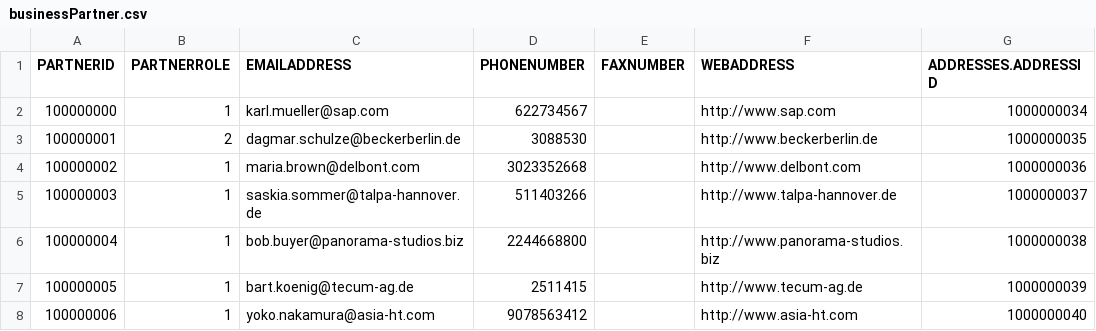
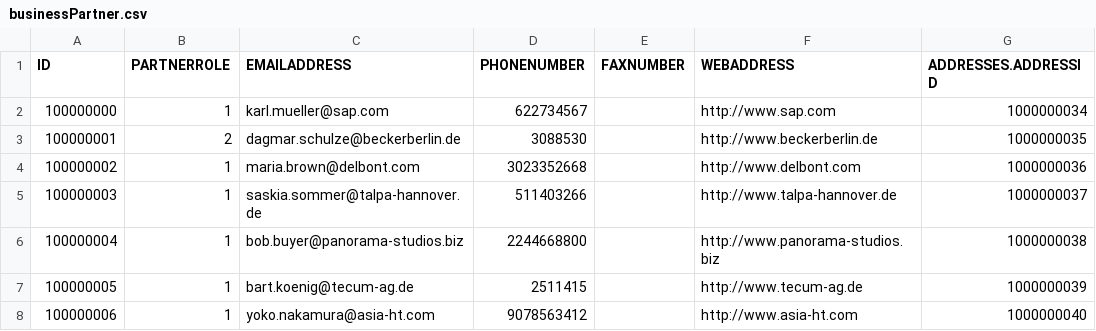
Before and after one commit to shiyam44/HANA1, a CSV file: GITDB/src/businessPartner.csv, drawn as a sheet; only a part is shown; the diff names each change by its address in the sheet, - before the commit and + after, or states it on an @@ line.

Commit message:
partner

```diff
--- a/GITDB/src/businessPartner.csv
+++ b/GITDB/src/businessPartner.csv
-A1: PARTNERID
+A1: ID
```
